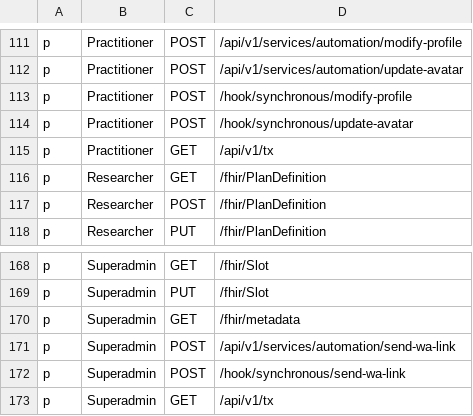
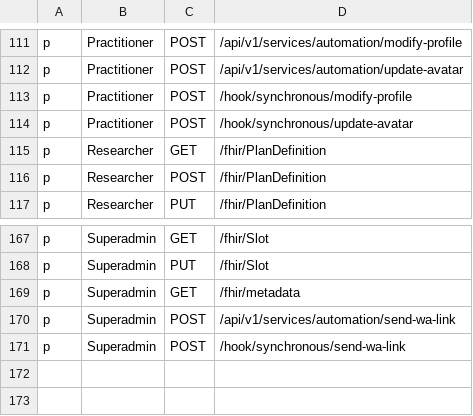
Before and after one commit to konsulin-care/konsulin-api, a CSV file: resources/rbac_policy.csv, drawn as a sheet; only a part is shown, gaps mark what is left out.

```diff
--- a/resources/rbac_policy.csv
+++ b/resources/rbac_policy.csv
@@ -114,3 +114,2 @@ p, Practitioner, POST, /hook/synchronous/modify-profile
 p, Practitioner, POST, /hook/synchronous/update-avatar
-p, Practitioner, GET, /api/v1/tx
 p, Researcher, GET, /fhir/PlanDefinition
@@ -172,2 +171 @@ p, Superadmin, POST, /api/v1/services/automation/send-wa-link
 p, Superadmin, POST, /hook/synchronous/send-wa-link
-p, Superadmin, GET, /api/v1/tx
```
Also changed, not shown: 3 other files.
